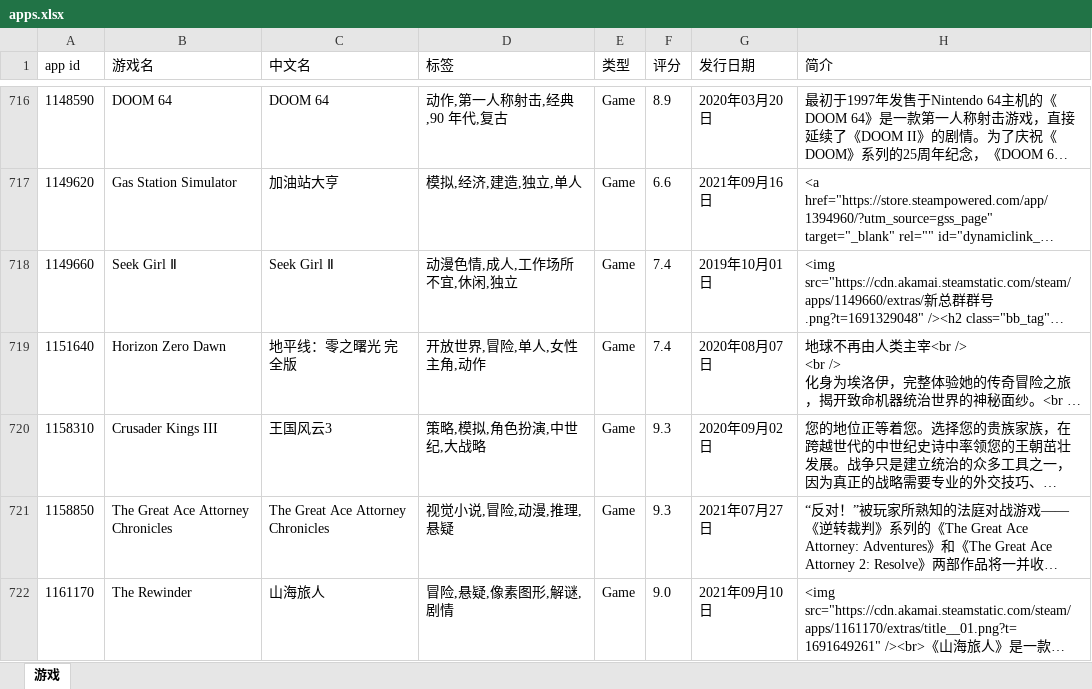
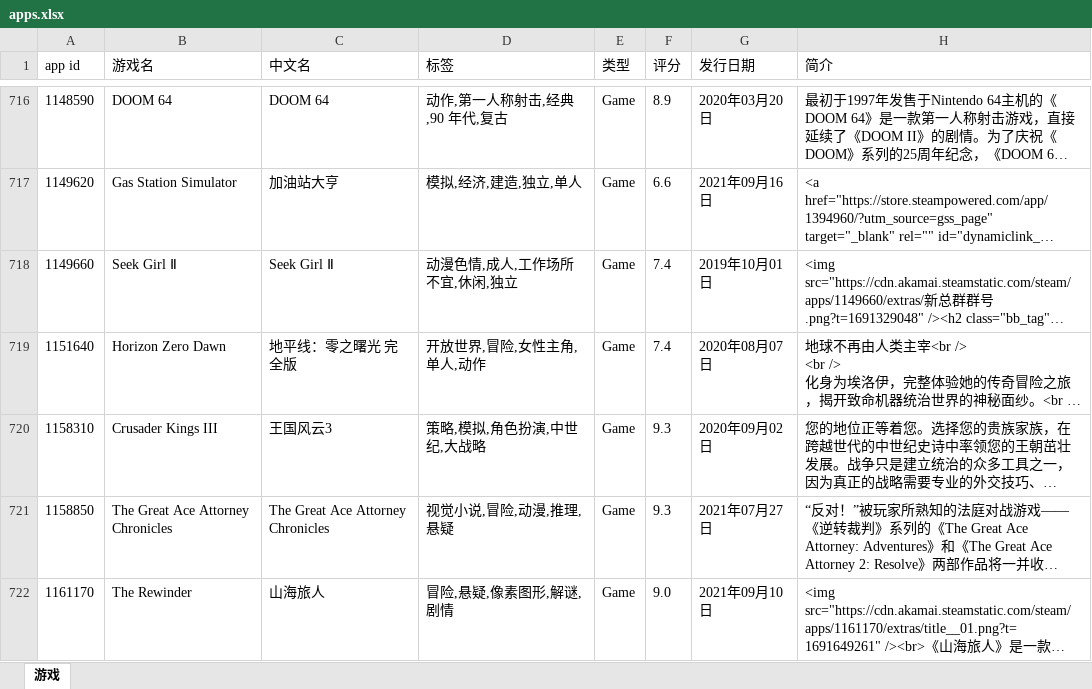
Before and after one commit to isKoi/Manifest-AutoUpdate, an Excel workbook: apps.xlsx, sheet 游戏, drawn as a sheet; only a part is shown, gaps mark what is left out; long unchanged cells end in …; values as stored, in another font and other column widths than the file's, no borders; the diff covers the shown part only; the diff names each change by its address in the sheet, - before the commit and + after, or states it on an @@ line.

```diff
--- a/apps.xlsx (sheet 游戏)
+++ b/apps.xlsx (sheet 游戏)
-D719 (标签): 开放世界,冒险,单人,女性主角,动作
+D719 (标签): 开放世界,冒险,女性主角,单人,动作
```
Also changed, not shown: 1 added row and 28 edited cells elsewhere in this sheet.
